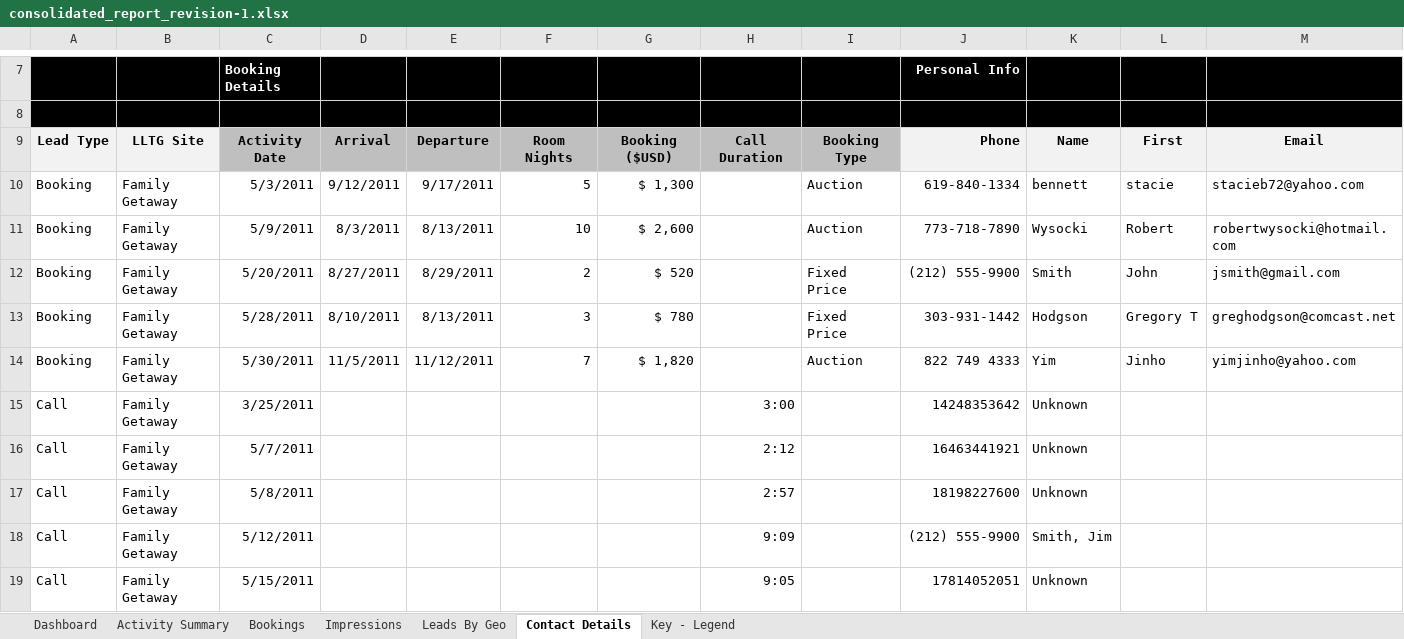
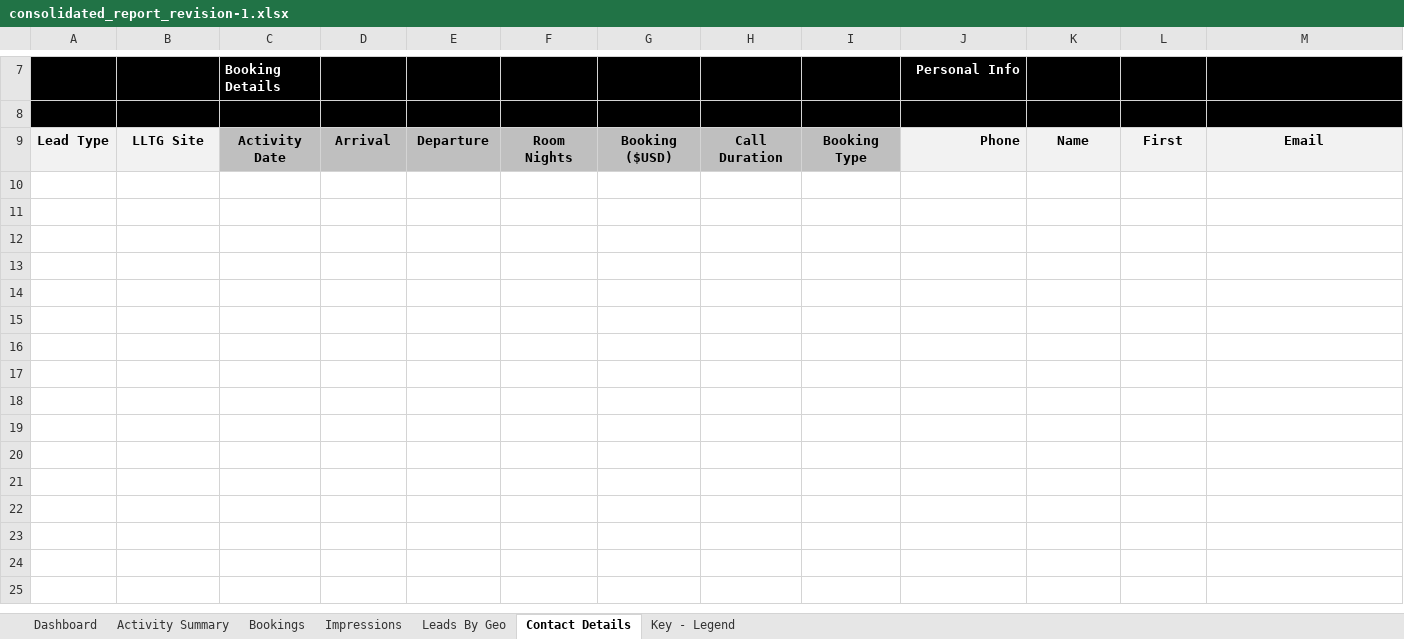
Before and after one commit to oefada/lltoolbox, an Excel workbook: app/vendors/consolidated_report/templates/consolidated_report_revision-1.xlsx, sheet Contact Details, drawn as a sheet; only a part is shown, gaps mark what is left out; values as stored, in another font and other column widths than the file's, no borders; charts and pictures not drawn; rows hold the shown columns only; the diff covers the shown part only; the diff names each change by its address in the sheet, - before the commit and + after, or states it on an @@ line.

```diff
--- a/app/vendors/consolidated_report/templates/consolidated_report_revision-1.xlsx (sheet Contact Details)
+++ b/app/vendors/consolidated_report/templates/consolidated_report_revision-1.xlsx (sheet Contact Details)
-row 10: Booking | Family Getaway | 5/3/2011 | 9/12/2011 | 9/17/2011 | 5 | $ 1,300 |  | Auction | 619-840-1334 | bennett | stacie | stacieb72@yahoo.com
-row 11: Booking | Family Getaway | 5/9/2011 | 8/3/2011 | 8/13/2011 | 10 | $ 2,600 |  | Auction | 773-718-7890 | Wysocki | Robert | robertwysocki@hotmail.com
-row 12: Booking | Family Getaway | 5/20/2011 | 8/27/2011 | 8/29/2011 | 2 | $ 520 |  | Fixed Price | (212) 555-9900 | Smith | John | jsmith@gmail.com
-row 13: Booking | Family Getaway | 5/28/2011 | 8/10/2011 | 8/13/2011 | 3 | $ 780 |  | Fixed Price | 303-931-1442 | Hodgson | Gregory T | greghodgson@comcast.net
-row 14: Booking | Family Getaway | 5/30/2011 | 11/5/2011 | 11/12/2011 | 7 | $ 1,820 |  | Auction | 822 749 4333 | Yim | Jinho | yimjinho@yahoo.com
-row 15: Call | Family Getaway | 3/25/2011 |  |  |  |  | 3:00 |  | 14248353642 | Unknown
-row 16: Call | Family Getaway | 5/7/2011 |  |  |  |  | 2:12 |  | 16463441921 | Unknown
-row 17: Call | Family Getaway | 5/8/2011 |  |  |  |  | 2:57 |  | 18198227600 | Unknown
-row 18: Call | Family Getaway | 5/12/2011 |  |  |  |  | 9:09 |  | (212) 555-9900 | Smith, Jim
-row 19: Call | Family Getaway | 5/15/2011 |  |  |  |  | 9:05 |  | 17814052051 | Unknown
```
Also changed, not shown: 74 removed rows elsewhere in this sheet, charts or pictures.
